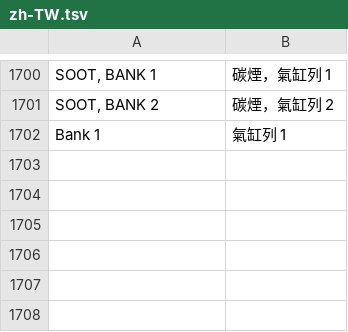
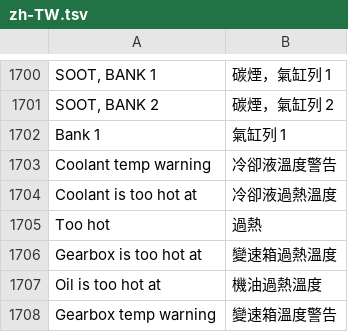
Before and after one commit to akakingj/myapp-id7, a TSV file: kit/runtime/locales/zh-TW.tsv, drawn as a sheet; only a part is shown, gaps mark what is left out; the diff names each change by its address in the sheet, - before the commit and + after, or states it on an @@ line.

```diff
--- a/kit/runtime/locales/zh-TW.tsv
+++ b/kit/runtime/locales/zh-TW.tsv
+row 1703: Coolant temp warning | 冷卻液溫度警告
+row 1704: Coolant is too hot at | 冷卻液過熱溫度
+row 1705: Too hot | 過熱
+row 1706: Gearbox is too hot at | 變速箱過熱溫度
+row 1707: Oil is too hot at | 機油過熱溫度
+row 1708: Gearbox temp warning | 變速箱溫度警告
```
Also changed, not shown: 1 other file.
